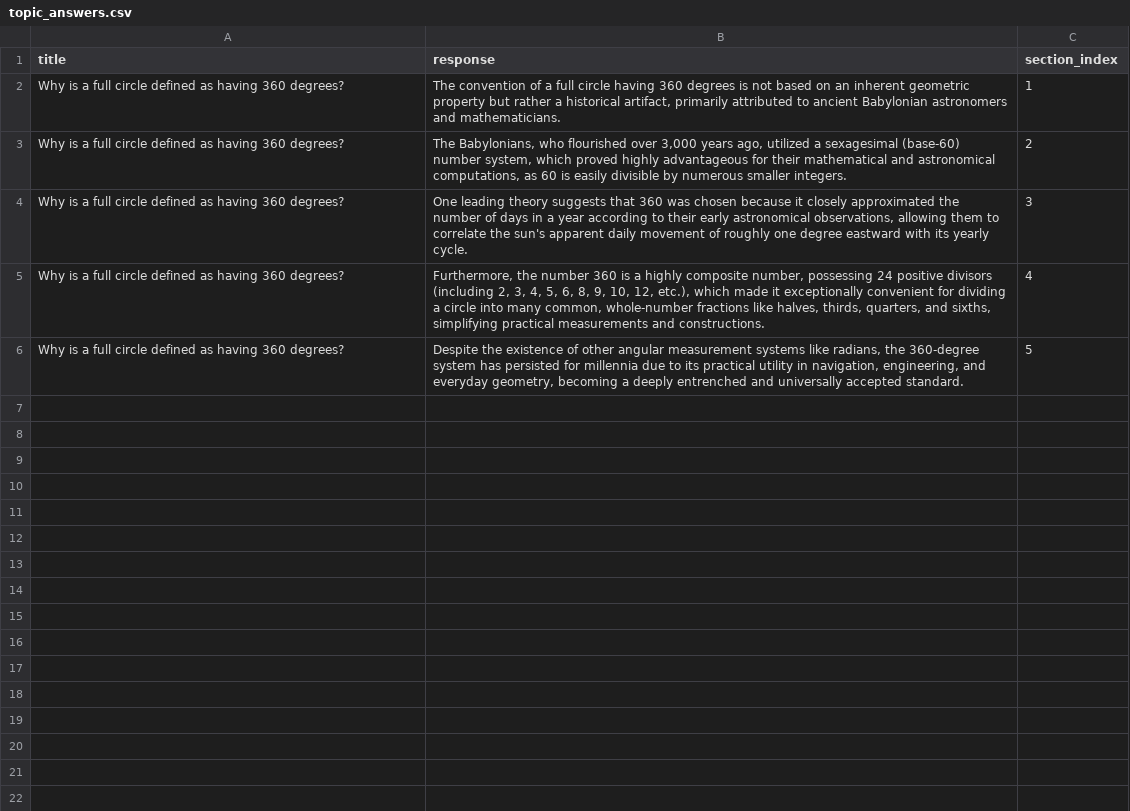
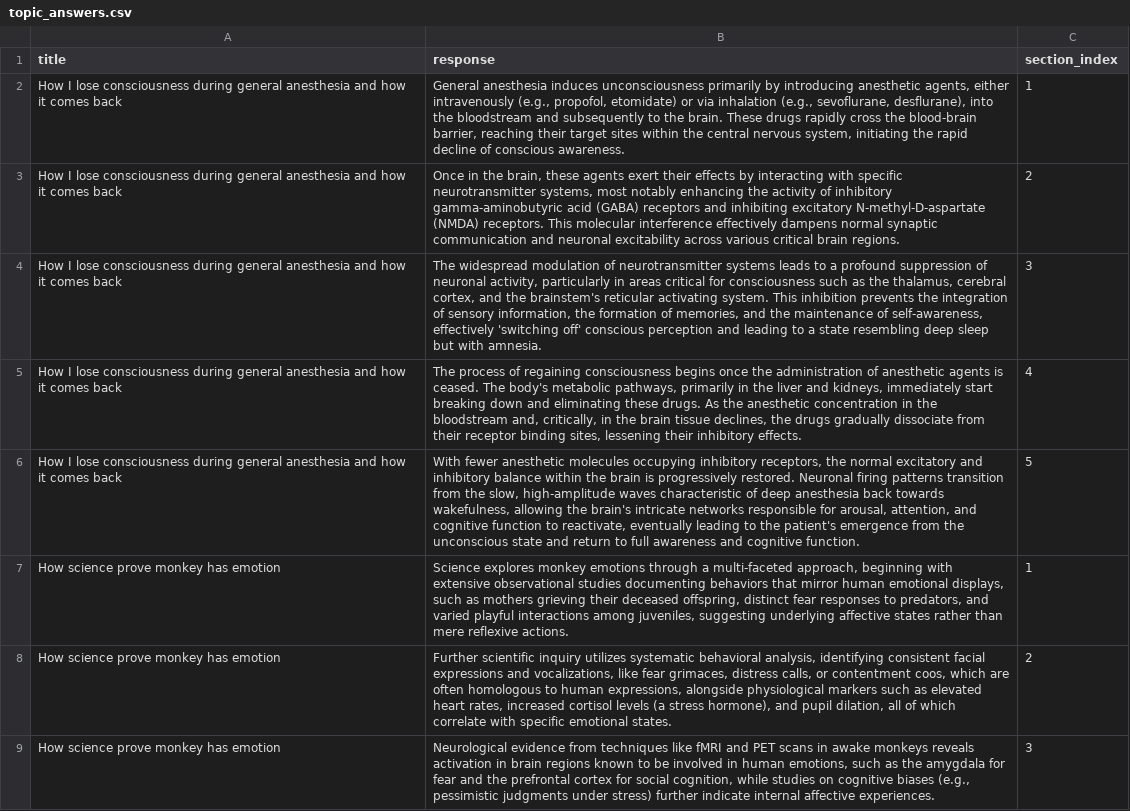
Before and after one commit to reynaf0127/knowledge_base, a CSV file: topic_answers.csv, drawn as a sheet; only a part is shown; the diff covers the shown part only; the diff names each change by its address in the sheet, - before the commit and + after, or states it on an @@ line.

```diff
--- a/topic_answers.csv
+++ b/topic_answers.csv
-A2:A6 (title): Why is a full circle defined as having 360 degrees?
+A2:A6 (title): How I lose consciousness during general anesthesia and how it comes back
-B2 (response): The convention of a full circle having 360 degrees is not based on an inherent geometric property but rather a historical artifact, primarily attributed to ancient Babylonian astronomers and mathematicians.
+B2 (response): General anesthesia induces unconsciousness primarily by introducing anesthetic agents, either intravenously (e.g., propofol, etomidate) or via inhalation (e.g., sevoflurane, desflurane), into the bloodstream and subsequently to the brain. These drugs rapidly cross the blood-brain barrier, reaching their target sites within the central nervous system, initiating the rapid decline of conscious awareness.
-B3 (response): The Babylonians, who flourished over 3,000 years ago, utilized a sexagesimal (base-60) number system, which proved highly advantageous for their mathematical and astronomical computations, as 60 is easily divisible by numerous smaller integers.
+B3 (response): Once in the brain, these agents exert their effects by interacting with specific neurotransmitter systems, most notably enhancing the activity of inhibitory gamma-aminobutyric acid (GABA) receptors and inhibiting excitatory N-methyl-D-aspartate (NMDA) receptors. This molecular interference effectively dampens normal synaptic communication and neuronal excitability across various critical brain regions.
-B4 (response): One leading theory suggests that 360 was chosen because it closely approximated the number of days in a year according to their early astronomical observations, allowing them to correlate the sun's apparent daily movement of roughly one degree eastward with its yearly cycle.
+B4 (response): The widespread modulation of neurotransmitter systems leads to a profound suppression of neuronal activity, particularly in areas critical for consciousness such as the thalamus, cerebral cortex, and the brainstem's reticular activating system. This inhibition prevents the integration of sensory information, the formation of memories, and the maintenance of self-awareness, effectively 'switching off' conscious perception and leading to a state resembling deep sleep but with amnesia.
-B5 (response): Furthermore, the number 360 is a highly composite number, possessing 24 positive divisors (including 2, 3, 4, 5, 6, 8, 9, 10, 12, etc.), which made it exceptionally convenient for dividing a circle into many common, whole-number fractions like halves, thirds, quarters, and sixths, simplifying practical measurements and constructions.
+B5 (response): The process of regaining consciousness begins once the administration of anesthetic agents is ceased. The body's metabolic pathways, primarily in the liver and kidneys, immediately start breaking down and eliminating these drugs. As the anesthetic concentration in the bloodstream and, critically, in the brain tissue declines, the drugs gradually dissociate from their receptor binding sites, lessening their inhibitory effects.
-B6 (response): Despite the existence of other angular measurement systems like radians, the 360-degree system has persisted for millennia due to its practical utility in navigation, engineering, and everyday geometry, becoming a deeply entrenched and universally accepted standard.
+B6 (response): With fewer anesthetic molecules occupying inhibitory receptors, the normal excitatory and inhibitory balance within the brain is progressively restored. Neuronal firing patterns transition from the slow, high-amplitude waves characteristic of deep anesthesia back towards wakefulness, allowing the brain's intricate networks responsible for arousal, attention, and cognitive function to reactivate, eventually leading to the patient's emergence from the unconscious state and return to full awareness and cognitive function.
+row 7: How science prove monkey has emotion | Science explores monkey emotions through a multi-faceted approach, beginning with extensive observational studies documenting behaviors that mirror human emotional displays, such as mothers grieving their deceased offspring, distinct fear responses to predators, and varied playful interactions among juveniles, suggesting underlying affective states rather than mere reflexive actions. | 1
+row 8: How science prove monkey has emotion | Further scientific inquiry utilizes systematic behavioral analysis, identifying consistent facial expressions and vocalizations, like fear grimaces, distress calls, or contentment coos, which are often homologous to human expressions, alongside physiological markers such as elevated heart rates, increased cortisol levels (a stress hormone), and pupil dilation, all of which correlate with specific emotional states. | 2
+row 9: How science prove monkey has emotion | Neurological evidence from techniques like fMRI and PET scans in awake monkeys reveals activation in brain regions known to be involved in human emotions, such as the amygdala for fear and the prefrontal cortex for social cognition, while studies on cognitive biases (e.g., pessimistic judgments under stress) further indicate internal affective experiences. | 3
```
Also changed, not shown: 7 added rows elsewhere in this file, book_summaries.csv, 5 other files.
